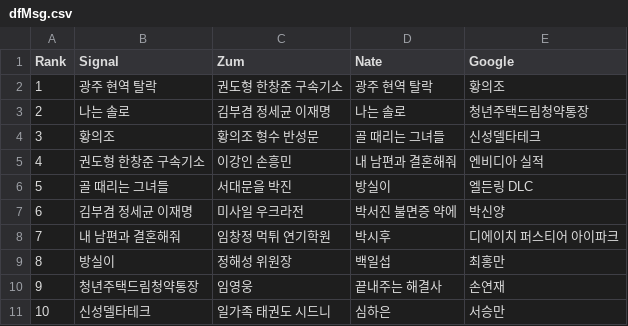
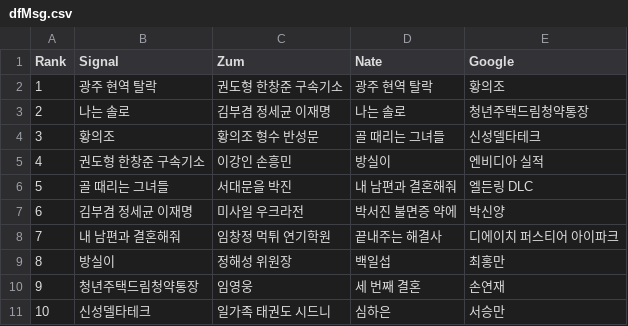
Before and after one commit to TrackerIssues/0301_TeleCollectData, a CSV file: dfMsg.csv, drawn as a sheet.

```diff
--- a/dfMsg.csv
+++ b/dfMsg.csv
@@ -4,8 +4,8 @@ Rank,Signal,Zum,Nate,Google
 3,황의조,황의조 형수 반성문,골 때리는 그녀들,신성델타테크
-4,권도형 한창준 구속기소,이강인 손흥민,내 남편과 결혼해줘,엔비디아 실적
-5,골 때리는 그녀들,서대문을 박진,방실이,엘든링 DLC
+4,권도형 한창준 구속기소,이강인 손흥민,방실이,엔비디아 실적
+5,골 때리는 그녀들,서대문을 박진,내 남편과 결혼해줘,엘든링 DLC
 6,김부겸 정세균 이재명,미사일 우크라전,박서진 불면증 약에,박신양
-7,내 남편과 결혼해줘,임창정 먹튀 연기학원,박시후,디에이치 퍼스티어 아이파크
+7,내 남편과 결혼해줘,임창정 먹튀 연기학원,끝내주는 해결사,디에이치 퍼스티어 아이파크
 8,방실이,정해성 위원장,백일섭,최홍만
-9,청년주택드림청약통장,임영웅,끝내주는 해결사,손연재
+9,청년주택드림청약통장,임영웅,세 번째 결혼,손연재
 10,신성델타테크,일가족 태권도 시드니,심하은,서승만
```
Also changed, not shown: dfKeyWord.csv.
